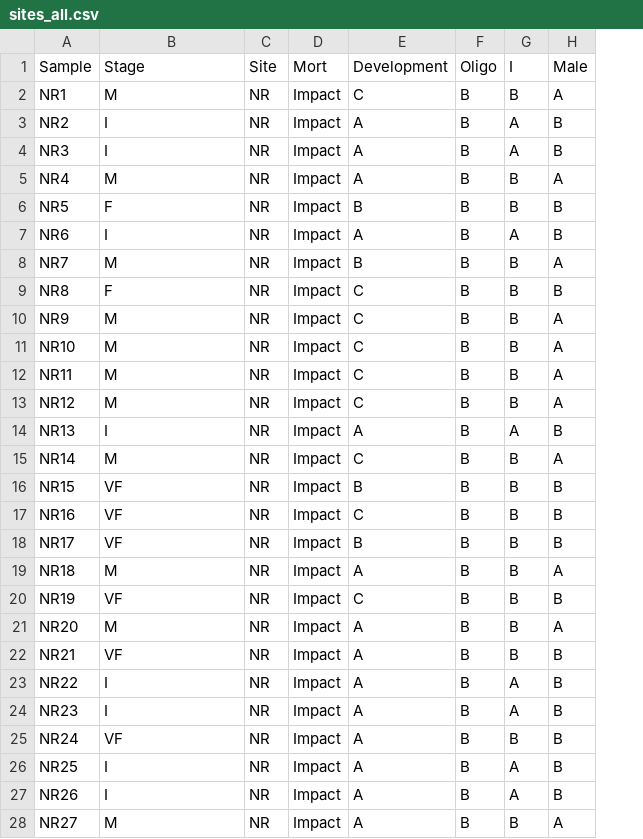
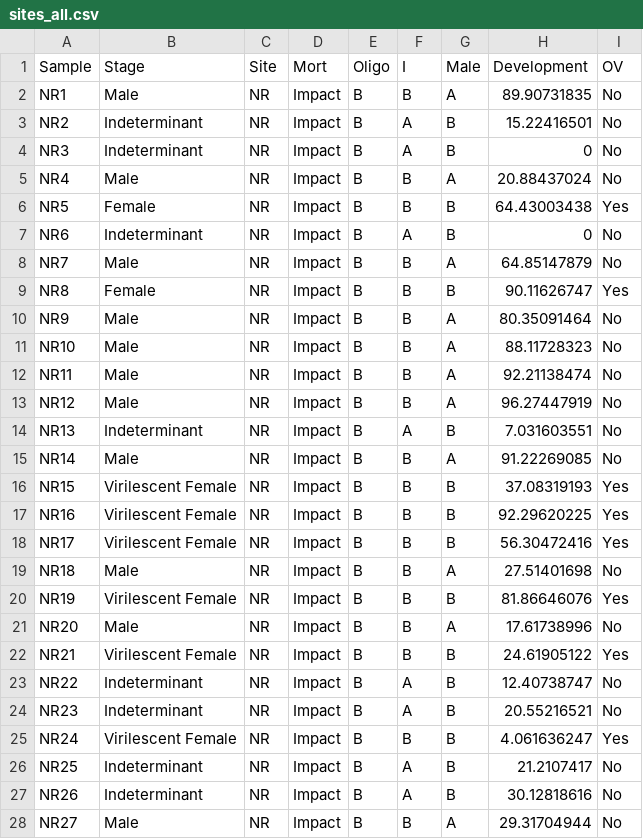
Before and after one commit to talbenhorin/Oyster-Microbiota-Spring-Mortality, a CSV file: sites_all.csv, drawn as a sheet; only a part is shown; removed rows and columns are numbered as before the commit, all else as after; the diff covers the shown part only; the diff names each change by its address in the sheet, - before the commit and + after, or states it on an @@ line.

Commit message:
update

```diff
--- a/sites_all.csv
+++ b/sites_all.csv
-column E (Development), rows 2-28: C | A | A | A | B | A | B | C | C | C | C | C | A | C | B | C | B | A | C | A | A | A | A | A | A | A | A
+column H (Development), rows 2-28: 89.90731835 | 15.22416501 | 0 | 20.88437024 | 64.43003438 | 0 | 64.85147879 | 90.11626747 | 80.35091464 | 88.11728323 | 92.21138474 | 96.27447919 | 7.031603551 | 91.22269085 | 37.08319193 | 92.29620225 | 56.30472416 | 27.51401698 | 81.86646076 | 17.61738996 | 24.61905122 | 12.40738747 | 20.55216521 | 4.061636247 | 21.2107417 | 30.12818616 | 29.31704944
+column I (OV), rows 2-28: No | No | No | No | Yes | No | No | Yes | No | No | No | No | No | No | Yes | Yes | Yes | No | Yes | No | Yes | No | No | Yes | No | No | No
-B2 (Stage): M
+B2 (Stage): Male
-B3:B4 (Stage): I
+B3:B4 (Stage): Indeterminant
-B5 (Stage): M
+B5 (Stage): Male
-B6 (Stage): F
+B6 (Stage): Female
-B7 (Stage): I
+B7 (Stage): Indeterminant
-B8 (Stage): M
+B8 (Stage): Male
-B9 (Stage): F
+B9 (Stage): Female
-B10:B13 (Stage): M
+B10:B13 (Stage): Male
-B14 (Stage): I
+B14 (Stage): Indeterminant
-B15 (Stage): M
+B15 (Stage): Male
-B16:B18 (Stage): VF
+B16:B18 (Stage): Virilescent Female
-B19 (Stage): M
+B19 (Stage): Male
-B20 (Stage): VF
+B20 (Stage): Virilescent Female
-B21 (Stage): M
+B21 (Stage): Male
-B22 (Stage): VF
+B22 (Stage): Virilescent Female
-B23:B24 (Stage): I
+B23:B24 (Stage): Indeterminant
-B25 (Stage): VF
+B25 (Stage): Virilescent Female
-B26:B27 (Stage): I
+B26:B27 (Stage): Indeterminant
-B28 (Stage): M
+B28 (Stage): Male
```
Also changed, not shown: 53 edited cells elsewhere in this file.
